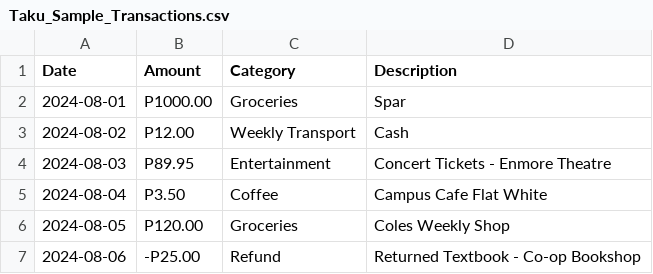
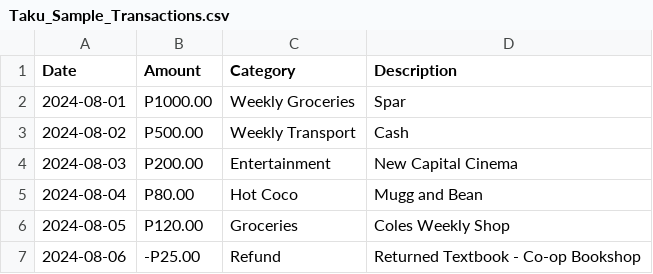
Before and after one commit to TakudzwanasheChiunzi/smart-finance-assistant, a CSV file: Taku_Sample_Transactions.csv, drawn as a sheet; only a part is shown.

Commit message:
Update Taku_Sample_Transactions.csv
Personalisation Customisation

```diff
--- a/Taku_Sample_Transactions.csv
+++ b/Taku_Sample_Transactions.csv
@@ -1,6 +1,6 @@
 Date,Amount,Category,Description
-2024-08-01,P1000.00,Groceries,Spar
-2024-08-02,P12.00,Weekly Transport,Cash
-2024-08-03,P89.95,Entertainment,Concert Tickets - Enmore Theatre
-2024-08-04,P3.50,Coffee,Campus Cafe Flat White
+2024-08-01,P1000.00,Weekly Groceries,Spar
+2024-08-02,P500.00,Weekly Transport,Cash
+2024-08-03,P200.00,Entertainment,New Capital Cinema
+2024-08-04,P80.00,Hot Coco,Mugg and Bean
 2024-08-05,P120.00,Groceries,Coles Weekly Shop
```
